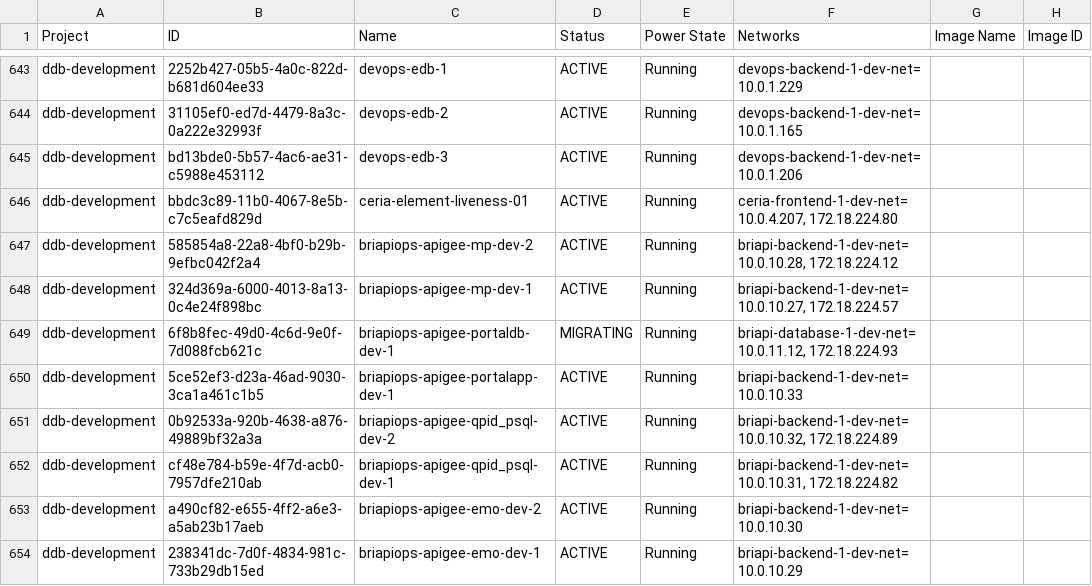
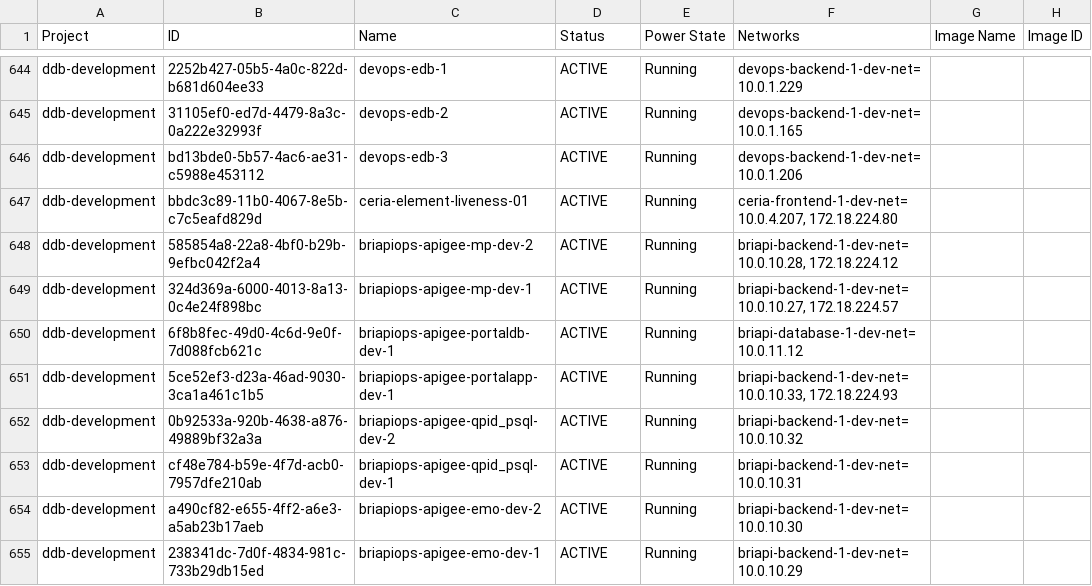
Before and after one commit to Pepryan/openstack-resource, a CSV file: data/aio.csv, drawn as a sheet; only a part is shown, gaps mark what is left out; addresses are those after the commit; the diff covers the shown part only; the diff names each change by its address in the sheet, - before the commit and + after, or states it on an @@ line.

```diff
--- a/data/aio.csv
+++ b/data/aio.csv
-D650 (Status): MIGRATING
+D650 (Status): ACTIVE
-F650 (Networks): briapi-database-1-dev-net=10.0.11.12, 172.18.224.93
+F650 (Networks): briapi-database-1-dev-net=10.0.11.12
-F651 (Networks): briapi-backend-1-dev-net=10.0.10.33
+F651 (Networks): briapi-backend-1-dev-net=10.0.10.33, 172.18.224.93
-F652 (Networks): briapi-backend-1-dev-net=10.0.10.32, 172.18.224.89
+F652 (Networks): briapi-backend-1-dev-net=10.0.10.32
-F653 (Networks): briapi-backend-1-dev-net=10.0.10.31, 172.18.224.82
+F653 (Networks): briapi-backend-1-dev-net=10.0.10.31
```
Also changed, not shown: 1 added row, 1 removed row and 70 edited cells elsewhere in this file, 6 other files.
